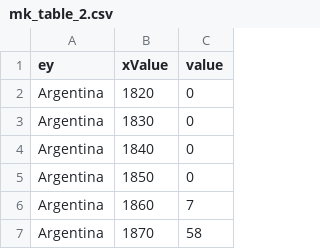
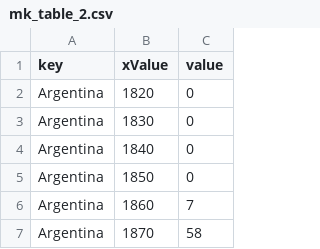
Before and after one commit to dharsh90/immigration-viz, a CSV file: data/prep/mk_table_2.csv, drawn as a sheet; only a part is shown.

Commit message:
Jack made a stupid typo

```diff
--- a/data/prep/mk_table_2.csv
+++ b/data/prep/mk_table_2.csv
@@ -1,2 +1,2 @@
-ey,xValue,value
+key,xValue,value
 Argentina,1820,0
```
Also changed, not shown: 1 other file.
